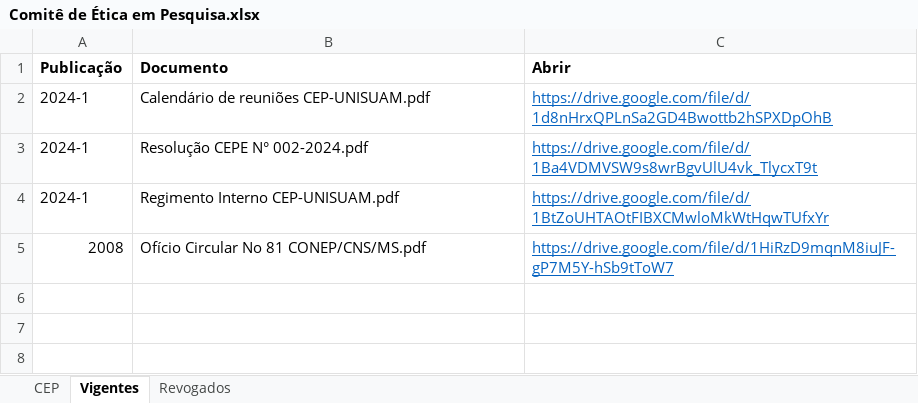
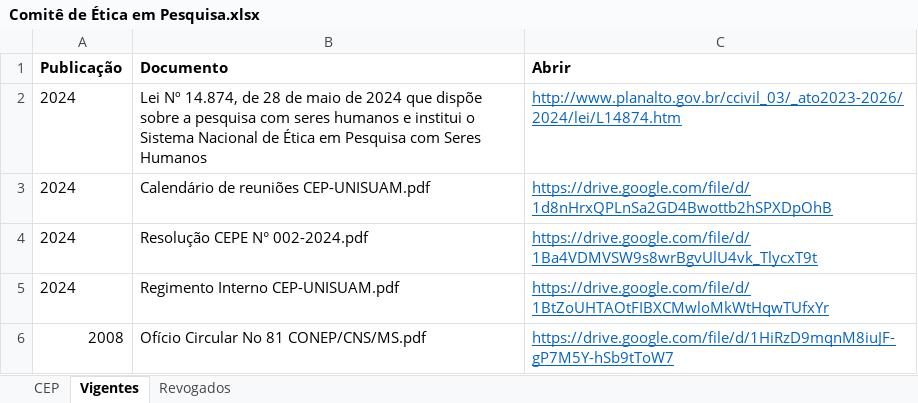
Before and after one commit to ppgcr-unisuam/observatoriocr, an Excel workbook: PPG/Comitê de Ética em Pesquisa.xlsx, sheet Vigentes, drawn as a sheet; values as stored, in another font and other column widths than the file's, no borders; addresses are those after the commit; the diff names each change by its address in the sheet, - before the commit and + after, or states it on an @@ line.

```diff
--- a/PPG/Comitê de Ética em Pesquisa.xlsx (sheet Vigentes)
+++ b/PPG/Comitê de Ética em Pesquisa.xlsx (sheet Vigentes)
+row 2: 2024 | Lei Nº 14.874, de 28 de maio de 2024 que dispõe sobre a pesquisa com seres humanos e institui o Sistema Nacional de Ética em Pesquisa com Seres Humanos | http://www.planalto.gov.br/ccivil_03/_ato2023-2026/2024/lei/L14874.htm
-A3:A5 (Publicação): 2024-1
+A3:A5 (Publicação): 2024
```
Also changed, not shown: PPG/Produção.xlsx, docs/PPG/Comitê de Ética em Pesquisa.xlsx, 49 other files.
